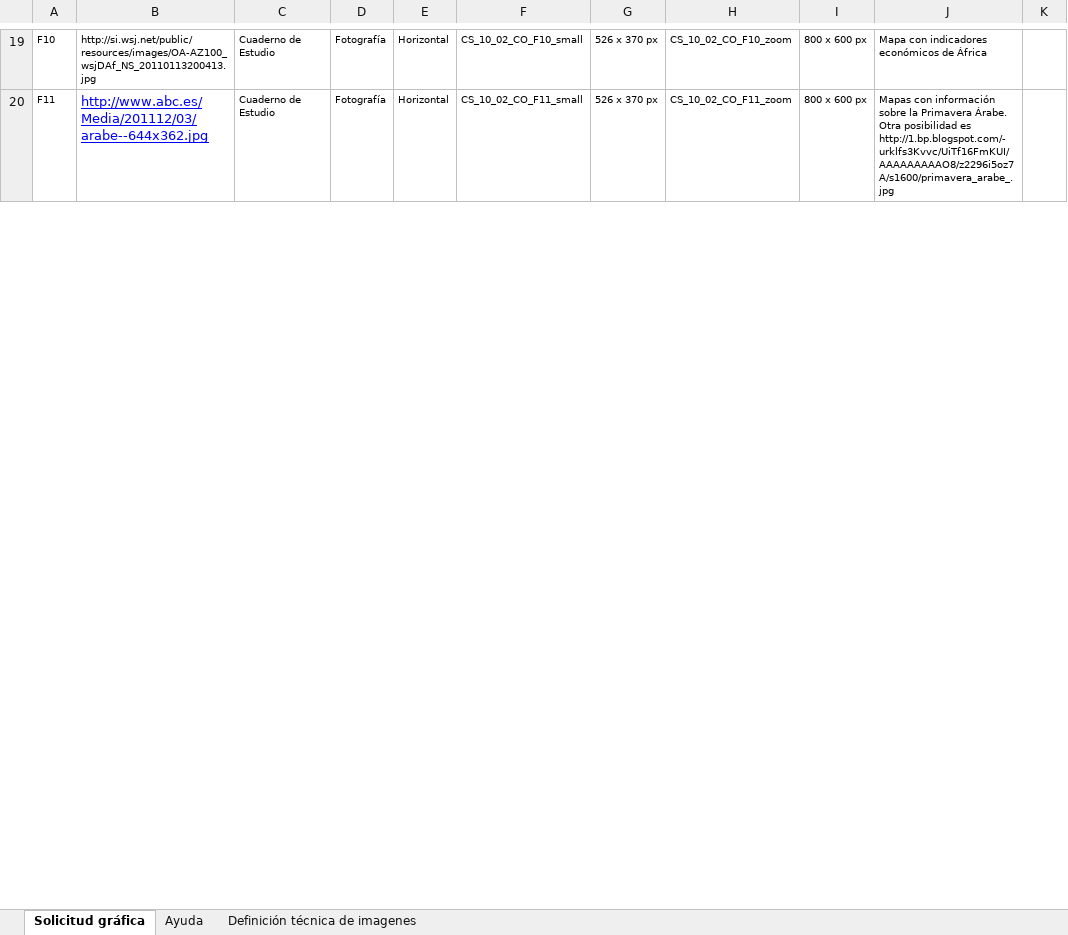
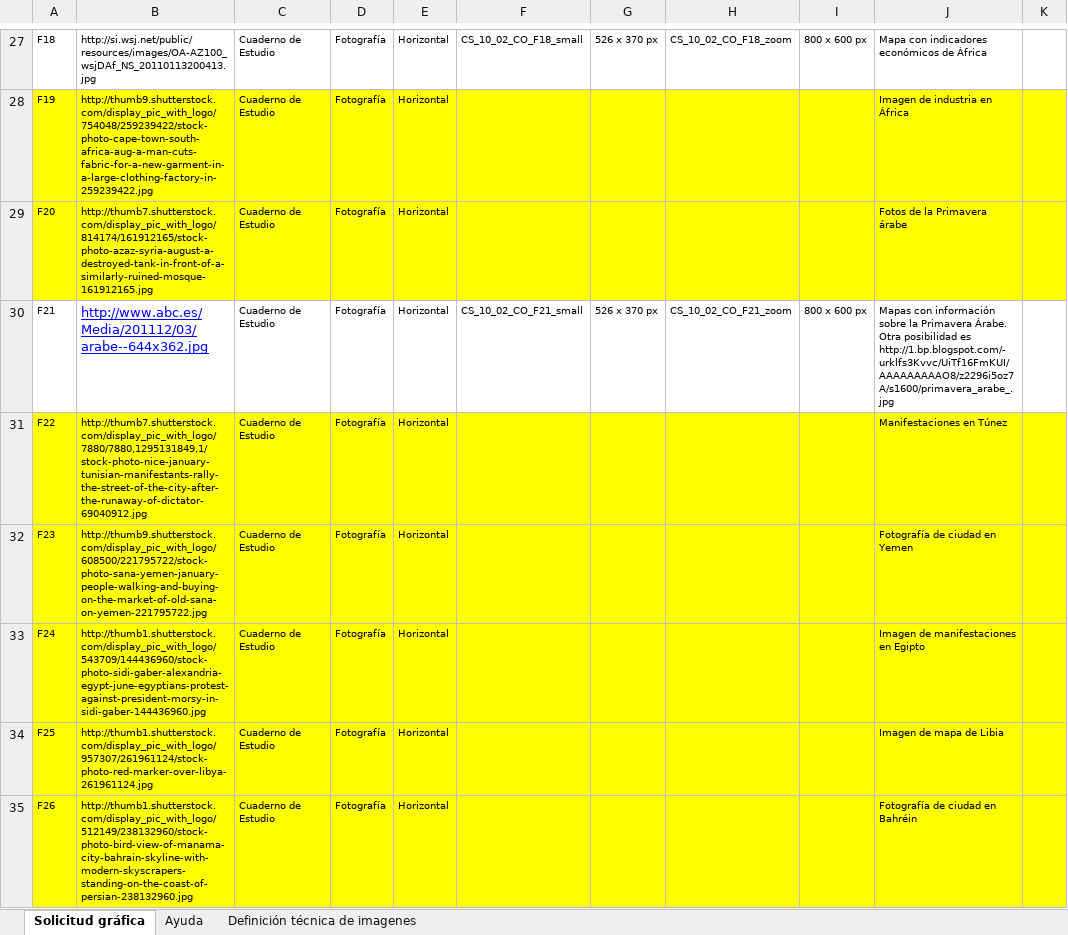
Before and after one commit to AulaPlanetaColombia/CienciasSociales, an Excel workbook: fuentes/contenidos/grado10/guion02/SolicitudGrafica_CS_10_02_CO.xlsx, sheet Solicitud gráfica, drawn as a sheet; only a part is shown, gaps mark what is left out; values as stored, in another font and other column widths than the file's, no borders; conditional formats not drawn; addresses are those after the commit; the diff covers the shown part only; the diff names each change by its address in the sheet, - before the commit and + after, or states it on an @@ line.

Commit message:
Solicitud gráfica corregida CS_10_02_CO
Para que Rocío incorpore las fotos nuevas

```diff
--- a/fuentes/contenidos/grado10/guion02/SolicitudGrafica_CS_10_02_CO.xlsx (sheet Solicitud gráfica)
+++ b/fuentes/contenidos/grado10/guion02/SolicitudGrafica_CS_10_02_CO.xlsx (sheet Solicitud gráfica)
-A27: F10
+A27: F18
-F27: CS_10_02_CO_F10_small
+F27: CS_10_02_CO_F18_small
-H27: CS_10_02_CO_F10_zoom
+H27: CS_10_02_CO_F18_zoom
+row 28: F19 | http://thumb9.shutterstock.com/display_pic_with_logo/754048/259239422/stock-photo-cape-town-south-africa-aug-a-man-cuts-fabric-for-a-new-garment-in-a-large-clothing-factory-in-259239422.jpg | Cuaderno de Estudio | Fotografía | Horizontal |  |  |  |  | Imagen de industria en África
+row 29: F20 | http://thumb7.shutterstock.com/display_pic_with_logo/814174/161912165/stock-photo-azaz-syria-august-a-destroyed-tank-in-front-of-a-similarly-ruined-mosque-161912165.jpg | Cuaderno de Estudio | Fotografía | Horizontal |  |  |  |  | Fotos de la Primavera árabe
-A30: F11
+A30: F21
-F30: CS_10_02_CO_F11_small
+F30: CS_10_02_CO_F21_small
-H30: CS_10_02_CO_F11_zoom
+H30: CS_10_02_CO_F21_zoom
+row 31: F22 | http://thumb7.shutterstock.com/display_pic_with_logo/7880/7880,1295131849,1/stock-photo-nice-january-tunisian-manifestants-rally-the-street-of-the-city-after-the-runaway-of-dictator-69040912.jpg | Cuaderno de Estudio | Fotografía | Horizontal |  |  |  |  | Manifestaciones en Túnez
+row 32: F23 | http://thumb9.shutterstock.com/display_pic_with_logo/608500/221795722/stock-photo-sana-yemen-january-people-walking-and-buying-on-the-market-of-old-sana-on-yemen-221795722.jpg | Cuaderno de Estudio | Fotografía | Horizontal |  |  |  |  | Fotografía de ciudad en Yemen
+row 33: F24 | http://thumb1.shutterstock.com/display_pic_with_logo/543709/144436960/stock-photo-sidi-gaber-alexandria-egypt-june-egyptians-protest-against-president-morsy-in-sidi-gaber-144436960.jpg | Cuaderno de Estudio | Fotografía | Horizontal |  |  |  |  | Imagen de manifestaciones en Egipto
+row 34: F25 | http://thumb1.shutterstock.com/display_pic_with_logo/957307/261961124/stock-photo-red-marker-over-libya-261961124.jpg | Cuaderno de Estudio | Fotografía | Horizontal |  |  |  |  | Imagen de mapa de Libia
+row 35: F26 | http://thumb1.shutterstock.com/display_pic_with_logo/512149/238132960/stock-photo-bird-view-of-manama-city-bahrain-skyline-with-modern-skyscrapers-standing-on-the-coast-of-persian-238132960.jpg | Cuaderno de Estudio | Fotografía | Horizontal |  |  |  |  | Fotografía de ciudad en Bahréin
```
Also changed, not shown: 17 added rows, 1 removed row, 43 edited cells and cell formats elsewhere in this sheet, formulas that keep their value.
